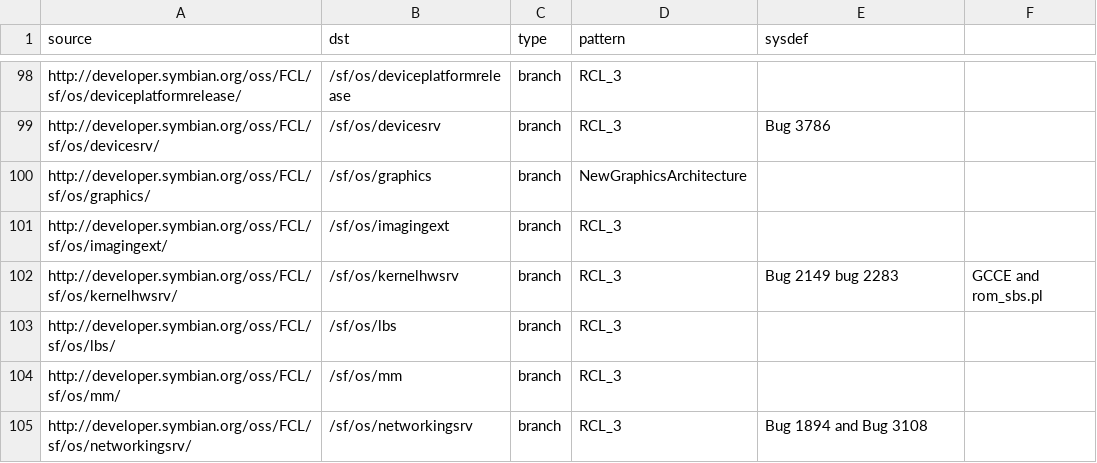
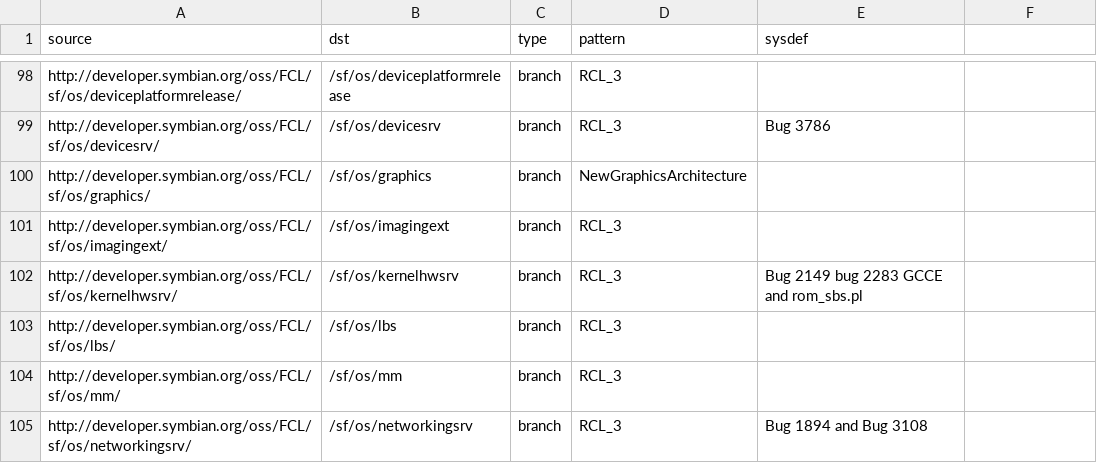
Before and after one commit to SymbianSource/oss.FCL.sftools.fbf.projects.platforms, a CSV file: symbian3/single/sources.csv, drawn as a sheet; only a part is shown, gaps mark what is left out.

Commit message:
fix extra comma in source.csv

```diff
--- a/symbian3/single/sources.csv
+++ b/symbian3/single/sources.csv
@@ -101,3 +101,3 @@ http://developer.symbian.org/oss/FCL/sf/os/graphics/,/sf/os/graphics,branch,NewG
 http://developer.symbian.org/oss/FCL/sf/os/imagingext/,/sf/os/imagingext,branch,RCL_3,
-http://developer.symbian.org/oss/FCL/sf/os/kernelhwsrv/,/sf/os/kernelhwsrv,branch,RCL_3, Bug 2149 bug 2283, GCCE and rom_sbs.pl
+http://developer.symbian.org/oss/FCL/sf/os/kernelhwsrv/,/sf/os/kernelhwsrv,branch,RCL_3, Bug 2149 bug 2283 GCCE and rom_sbs.pl
 http://developer.symbian.org/oss/FCL/sf/os/lbs/,/sf/os/lbs,branch,RCL_3,
```
